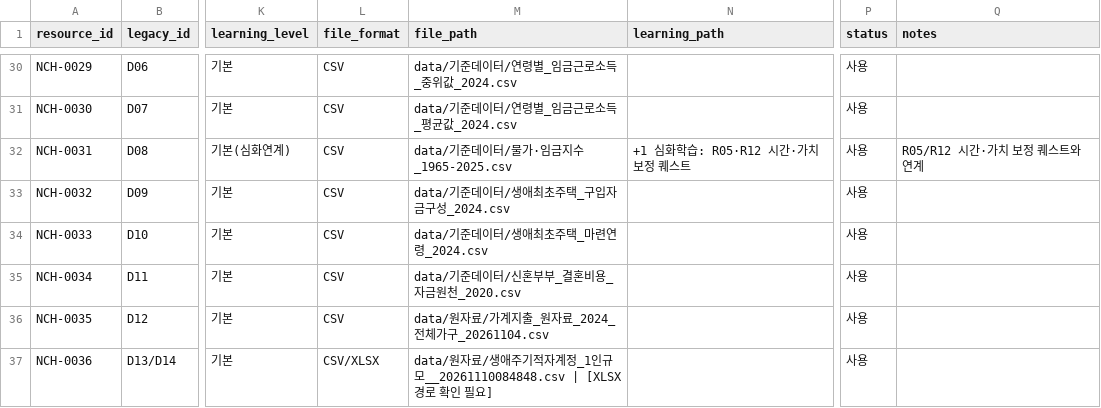
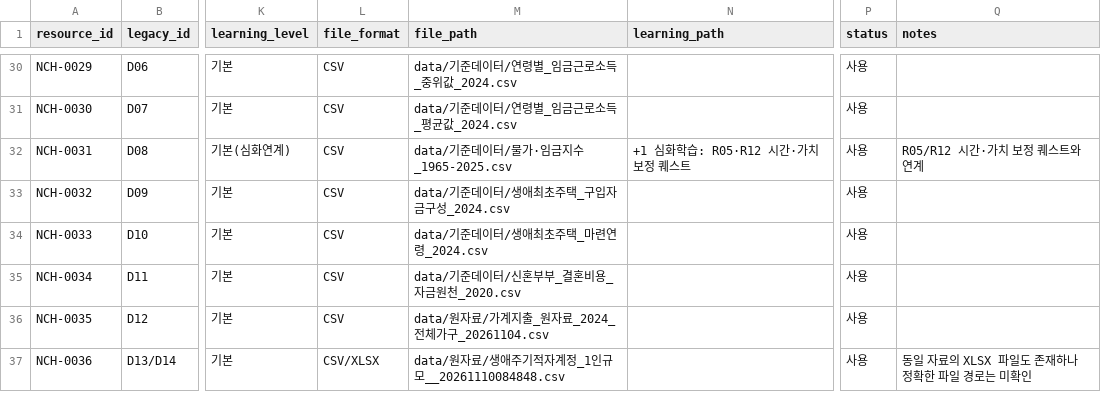
Before and after one commit to ufreezone-ops/nachimpan, a CSV file: data/연관성/나침반_자료분류_마스터.csv, drawn as a sheet; only a part is shown, gaps mark what is left out; the diff names each change by its address in the sheet, - before the commit and + after, or states it on an @@ line.

Commit message:
자료 원장 미확인 파일 경로 표기 정리

```diff
--- a/data/연관성/나침반_자료분류_마스터.csv
+++ b/data/연관성/나침반_자료분류_마스터.csv
-M37 (file_path): …인규모__20261110084848.csv | [XLSX 경로 확인 필요]
+M37 (file_path): …인규모__20261110084848.csv
-Q37 (notes): (empty)
+Q37 (notes): 동일 자료의 XLSX 파일도 존재하나 정확한 파일 경로는 미확인
```
